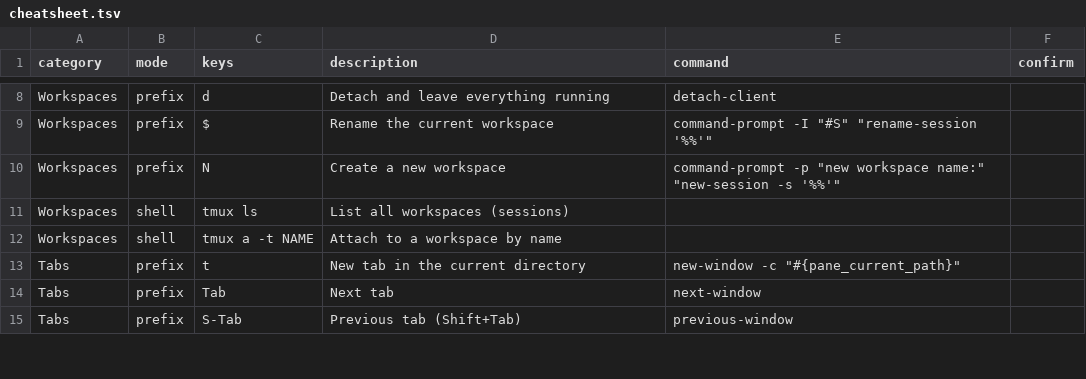
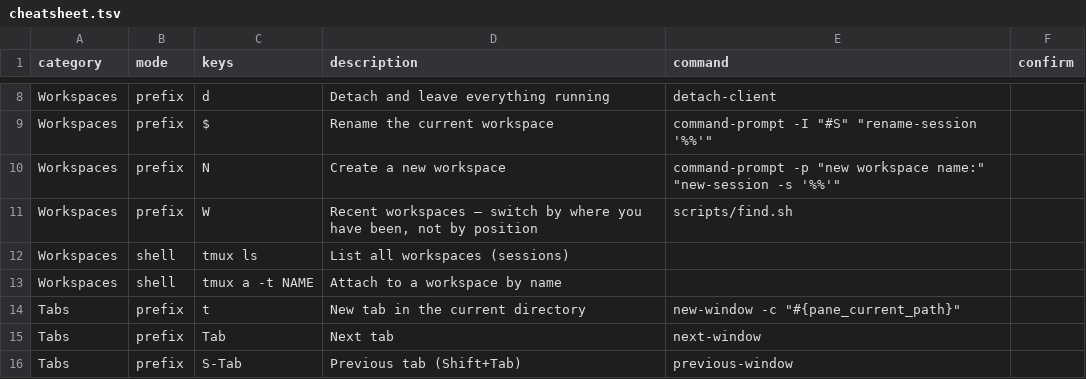
Before and after one commit to hookdump/nachimux, a TSV file: data/cheatsheet.tsv, drawn as a sheet; only a part is shown, gaps mark what is left out.

```diff
--- a/data/cheatsheet.tsv
+++ b/data/cheatsheet.tsv
@@ -10,2 +10,3 @@ Workspaces	prefix	$	Rename the current workspace	command-prompt -I "#S" "rename-
 Workspaces	prefix	N	Create a new workspace	command-prompt -p "new workspace name:" "new-session -s '%%'"	
+Workspaces	prefix	W	Recent workspaces — switch by where you have been, not by position	scripts/find.sh	
 Workspaces	shell	tmux ls	List all workspaces (sessions)		
```
Also changed, not shown: data/prefix-hints.tsv, 4 other files.
